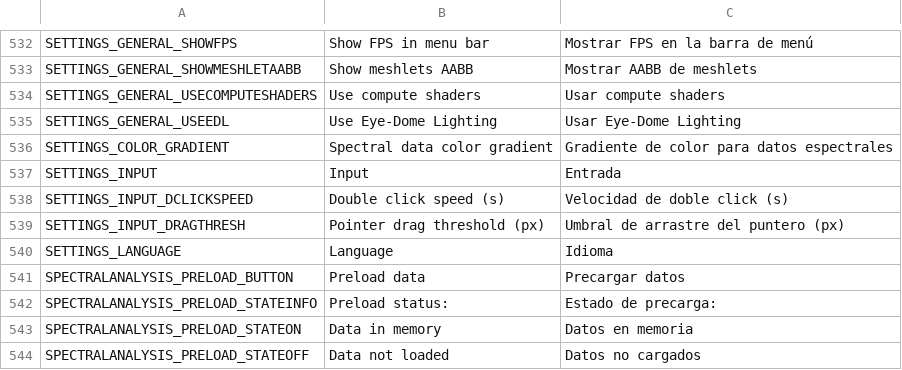
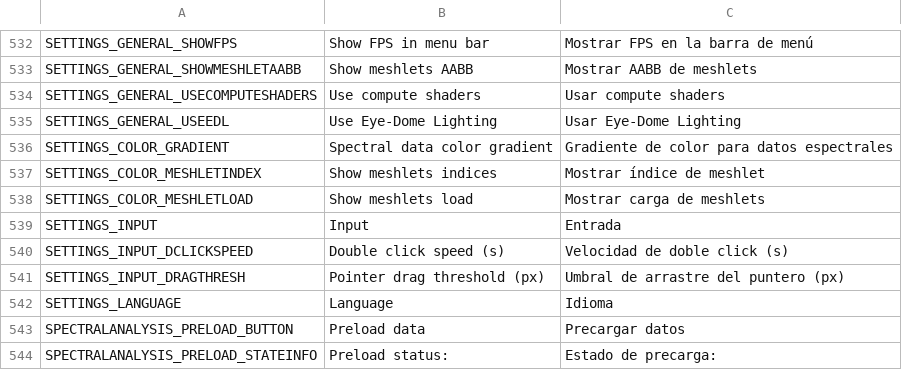
Before and after one commit to Krixtalx/Nimbus, a CSV file: App/Assets/Lang/Nimbus_langs.csv, drawn as a sheet; only a part is shown, gaps mark what is left out; the shorter side is filled out with more unchanged rows; the diff names each change by its address in the sheet, - before the commit and + after, or states it on an @@ line.

Commit message:
Add other rendering types according to pointlet index and load

```diff
--- a/App/Assets/Lang/Nimbus_langs.csv
+++ b/App/Assets/Lang/Nimbus_langs.csv
+row 537: SETTINGS_COLOR_MESHLETINDEX | Show meshlets indices | Mostrar índice de meshlet
+row 538: SETTINGS_COLOR_MESHLETLOAD | Show meshlets load | Mostrar carga de meshlets
```
Also changed, not shown: 9 other files.
